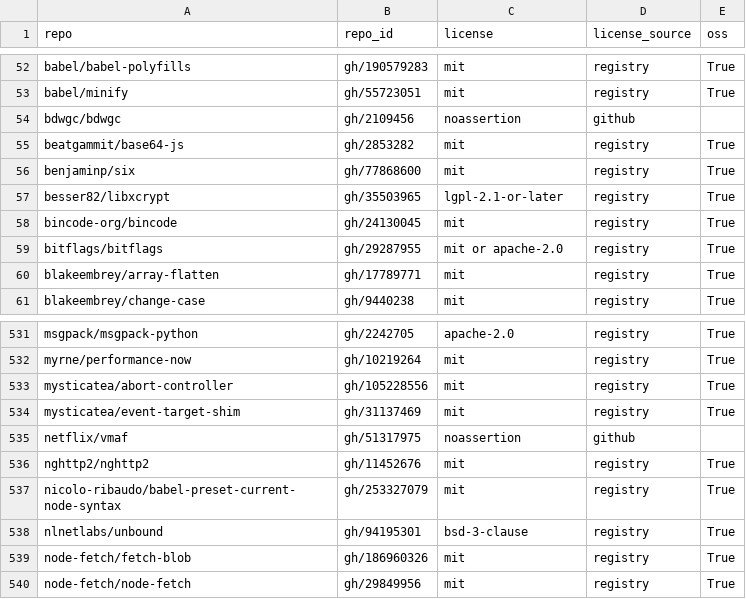
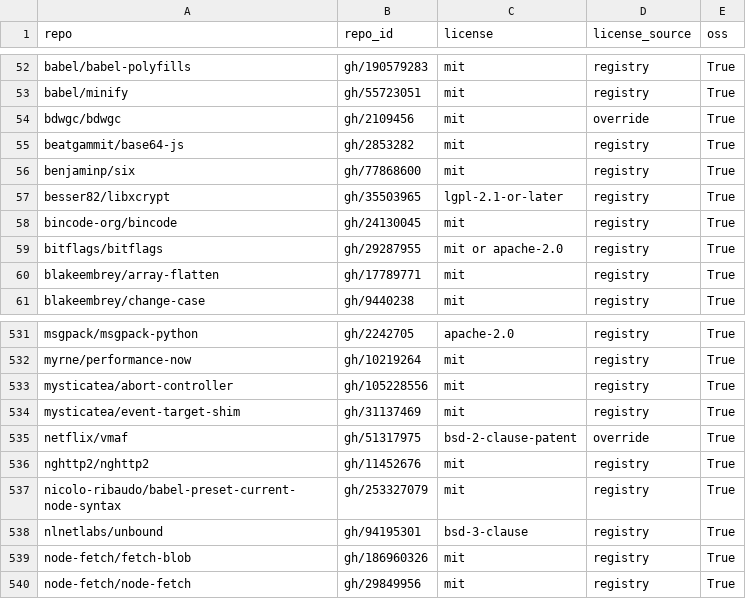
Before and after one commit to osendowment/model, a CSV file: data/eligibility/licenses.csv, drawn as a sheet; only a part is shown, gaps mark what is left out.

```diff
--- a/data/eligibility/licenses.csv
+++ b/data/eligibility/licenses.csv
@@ -53,3 +53,3 @@ babel/babel-polyfills,gh/190579283,mit,registry,True
 babel/minify,gh/55723051,mit,registry,True
-bdwgc/bdwgc,gh/2109456,noassertion,github,
+bdwgc/bdwgc,gh/2109456,mit,override,True
 beatgammit/base64-js,gh/2853282,mit,registry,True
@@ -534,3 +534,3 @@ mysticatea/abort-controller,gh/105228556,mit,registry,True
 mysticatea/event-target-shim,gh/31137469,mit,registry,True
-netflix/vmaf,gh/51317975,noassertion,github,
+netflix/vmaf,gh/51317975,bsd-2-clause-patent,override,True
 nghttp2/nghttp2,gh/11452676,mit,registry,True
```
Also changed, not shown: data/eligibility/eligibility.csv, data/eligibility/overrides.csv, 1 other file.
